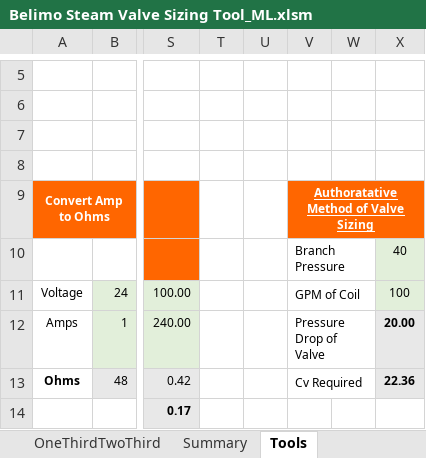
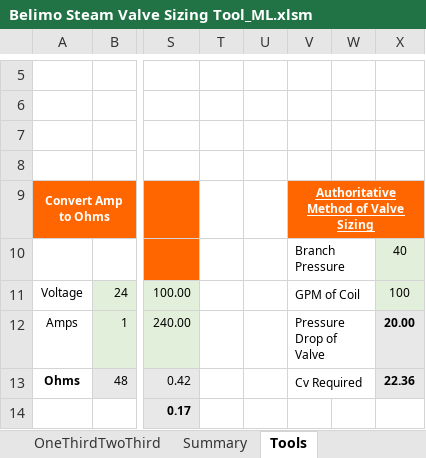
Before and after one commit to Ctsmiths/Steam-Valve-Sizing, an Excel workbook: Belimo Steam Valve Sizing Tool_ML.xlsm, sheet Tools, drawn as a sheet; only a part is shown, gaps mark what is left out; values as stored, in another font and other column widths than the file's, no borders; conditional formats not drawn; the diff names each change by its address in the sheet, - before the commit and + after, or states it on an @@ line.

Commit message:
Upload Belimo Steam Valve Sizing Tool_ML.xlsm via GitHub Program Update Tool

```diff
--- a/Belimo Steam Valve Sizing Tool_ML.xlsm (sheet Tools)
+++ b/Belimo Steam Valve Sizing Tool_ML.xlsm (sheet Tools)
-V9: Authoratative Method of Valve Sizing
+V9: Authoritative Method of Valve Sizing
```
Also changed, not shown: sheet Calculator, charts or pictures.
